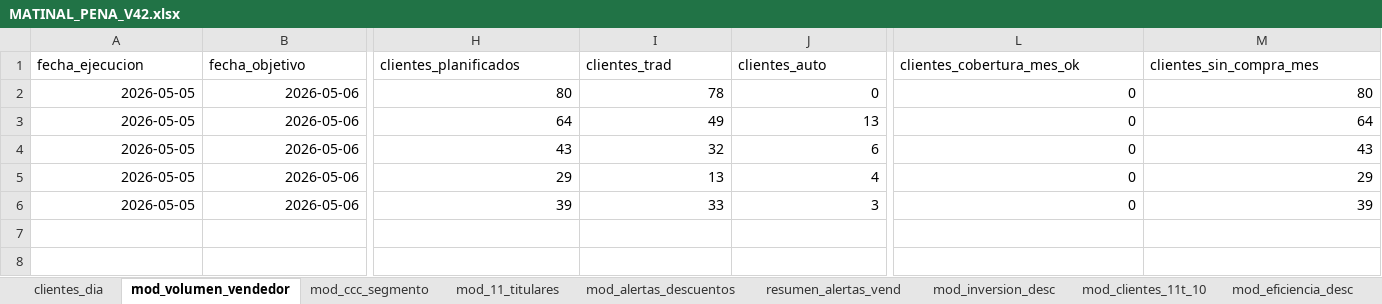
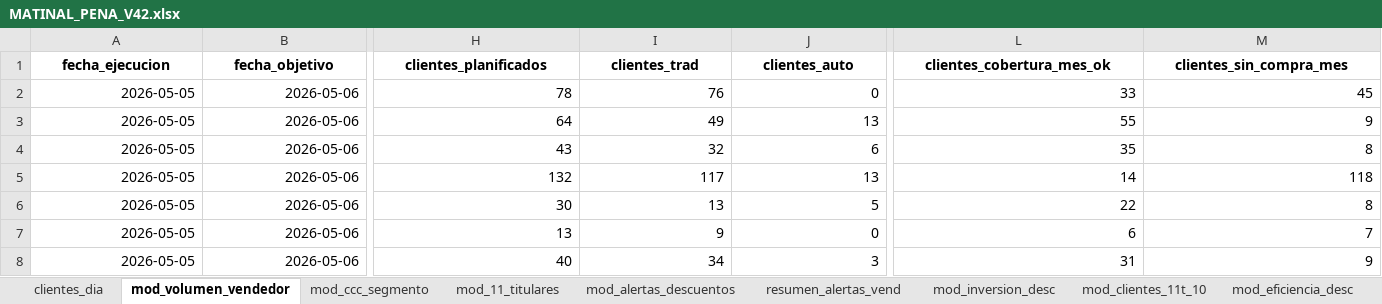
Before and after one commit to matiastorrespyp/orbit-matinal-penaflor, an Excel workbook: 03_OUTPUTS/MATINAL_PENA_V42.xlsx, sheet mod_volumen_vendedor, drawn as a sheet; only a part is shown, gaps mark what is left out; values as stored, in another font and other column widths than the file's, no borders; addresses are those after the commit; rows hold the shown columns only; the diff covers the shown part only; the diff names each change by its address in the sheet, - before the commit and + after, or states it on an @@ line.

```diff
--- a/03_OUTPUTS/MATINAL_PENA_V42.xlsx (sheet mod_volumen_vendedor)
+++ b/03_OUTPUTS/MATINAL_PENA_V42.xlsx (sheet mod_volumen_vendedor)
@@ A1:M1 bold: off → on, alignment: left → center @@
-H2 (clientes_planificados): 80
+H2 (clientes_planificados): 78
-I2 (clientes_trad): 78
+I2 (clientes_trad): 76
-L2 (clientes_cobertura_mes_ok): 0
+L2 (clientes_cobertura_mes_ok): 33
-M2 (clientes_sin_compra_mes): 80
+M2 (clientes_sin_compra_mes): 45
-L3 (clientes_cobertura_mes_ok): 0
+L3 (clientes_cobertura_mes_ok): 55
-M3 (clientes_sin_compra_mes): 64
+M3 (clientes_sin_compra_mes): 9
-L4 (clientes_cobertura_mes_ok): 0
+L4 (clientes_cobertura_mes_ok): 35
-M4 (clientes_sin_compra_mes): 43
+M4 (clientes_sin_compra_mes): 8
+row 5: 2026-05-05 | 2026-05-06 | 132 | 117 | 13 | 14 | 118
-H6 (clientes_planificados): 29
+H6 (clientes_planificados): 30
-J6 (clientes_auto): 4
+J6 (clientes_auto): 5
-L6 (clientes_cobertura_mes_ok): 0
+L6 (clientes_cobertura_mes_ok): 22
-M6 (clientes_sin_compra_mes): 29
+M6 (clientes_sin_compra_mes): 8
+row 7: 2026-05-05 | 2026-05-06 | 13 | 9 | 0 | 6 | 7
-H8 (clientes_planificados): 39
+H8 (clientes_planificados): 40
-I8 (clientes_trad): 33
+I8 (clientes_trad): 34
-L8 (clientes_cobertura_mes_ok): 0
+L8 (clientes_cobertura_mes_ok): 31
-M8 (clientes_sin_compra_mes): 39
+M8 (clientes_sin_compra_mes): 9
```
Also changed, not shown: cell formats elsewhere in this sheet, sheet mod_11_titulares, sheet clientes_dia, sheet mod_eficiencia_desc, sheet log_motor, sheet mod_inversion_desc, sheet mod_alertas_descuentos, 4 more sheets, 01_INPUTS/clientes.xlsx, 12 other files.
